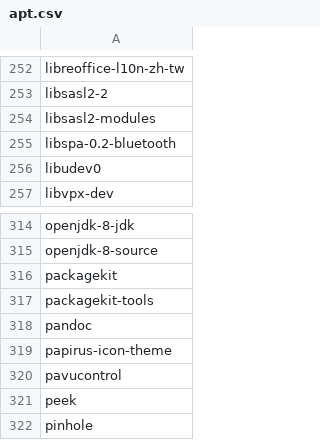
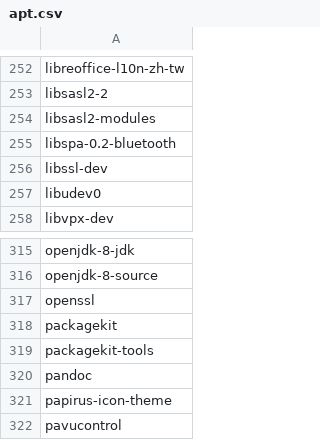
Before and after one commit to tribbloid/ubuntu-quick-setup, a CSV file: packages/__snapshot/apt.csv, drawn as a sheet; only a part is shown, gaps mark what is left out; the shorter side is filled out with more unchanged rows; the diff names each change by its address in the sheet, - before the commit and + after, or states it on an @@ line.

```diff
--- a/packages/__snapshot/apt.csv
+++ b/packages/__snapshot/apt.csv
+row 256: libssl-dev
+row 317: openssl
```
Also changed, not shown: packages/__snapshot/flatpak.csv, packages/__snapshot/snap.csv, 4 other files.
